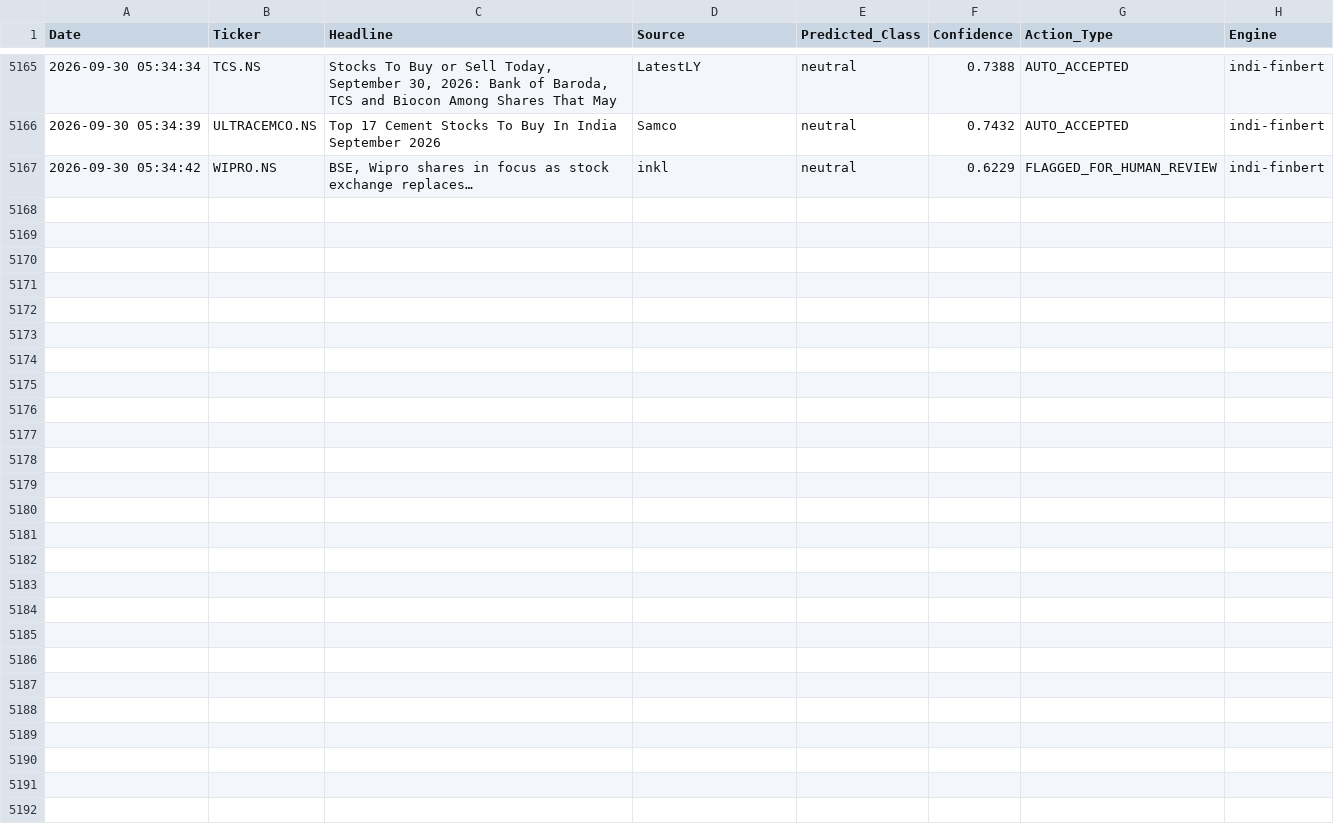
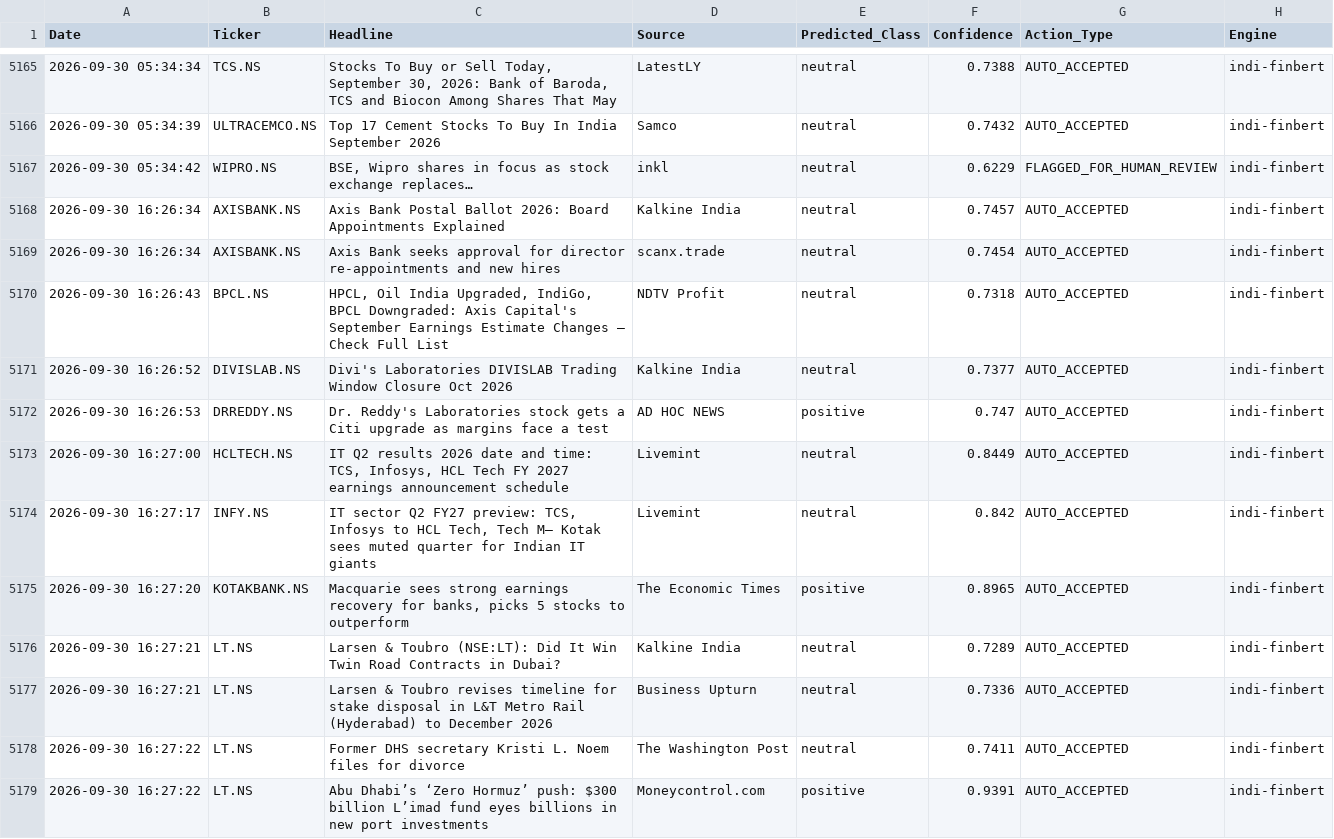
Before and after one commit to Aryanchauhan08/Indi-FinBERT, a CSV file: data/sentiment_log.csv, drawn as a sheet; only a part is shown, gaps mark what is left out; the diff covers the shown part only.

```diff
--- a/data/sentiment_log.csv
+++ b/data/sentiment_log.csv
@@ -5167 +5167,13 @@ Date,Ticker,Headline,Source,Predicted_Class,Confidence,Action_Type,Engine
 2026-09-30 05:34:42,WIPRO.NS,"BSE, Wipro shares in focus as stock exchange replaces…",inkl,neutral,0.6229,FLAGGED_FOR_HUMAN_REVIEW,indi-finbert
+2026-09-30 16:26:34,AXISBANK.NS,Axis Bank Postal Ballot 2026: Board Appointments Explained,Kalkine India,neutral,0.7457,AUTO_ACCEPTED,indi-finbert
+2026-09-30 16:26:34,AXISBANK.NS,Axis Bank seeks approval for director re-appointments and new hires,scanx.trade,neutral,0.7454,AUTO_ACCEPTED,indi-finbert
+2026-09-30 16:26:43,BPCL.NS,"HPCL, Oil India Upgraded, IndiGo, BPCL Downgraded: Axis Capital's September Earnings Estimate Changes — Check Full List",NDTV Profit,neutral,0.7318,AUTO_ACCEPTED,indi-finbert
+2026-09-30 16:26:52,DIVISLAB.NS,Divi's Laboratories DIVISLAB Trading Window Closure Oct 2026,Kalkine India,neutral,0.7377,AUTO_ACCEPTED,indi-finbert
+2026-09-30 16:26:53,DRREDDY.NS,Dr. Reddy's Laboratories stock gets a Citi upgrade as margins face a test,AD HOC NEWS,positive,0.747,AUTO_ACCEPTED,indi-finbert
+2026-09-30 16:27:00,HCLTECH.NS,"IT Q2 results 2026 date and time: TCS, Infosys, HCL Tech FY 2027 earnings announcement schedule",Livemint,neutral,0.8449,AUTO_ACCEPTED,indi-finbert
+2026-09-30 16:27:17,INFY.NS,"IT sector Q2 FY27 preview: TCS, Infosys to HCL Tech, Tech M— Kotak sees muted quarter for Indian IT giants",Livemint,neutral,0.842,AUTO_ACCEPTED,indi-finbert
+2026-09-30 16:27:20,KOTAKBANK.NS,"Macquarie sees strong earnings recovery for banks, picks 5 stocks to outperform",The Economic Times,positive,0.8965,AUTO_ACCEPTED,indi-finbert
+2026-09-30 16:27:21,LT.NS,Larsen & Toubro (NSE:LT): Did It Win Twin Road Contracts in Dubai?,Kalkine India,neutral,0.7289,AUTO_ACCEPTED,indi-finbert
+2026-09-30 16:27:21,LT.NS,Larsen & Toubro revises timeline for stake disposal in L&T Metro Rail (Hyderabad) to December 2026,Business Upturn,neutral,0.7336,AUTO_ACCEPTED,indi-finbert
+2026-09-30 16:27:22,LT.NS,Former DHS secretary Kristi L. Noem files for divorce,The Washington Post,neutral,0.7411,AUTO_ACCEPTED,indi-finbert
+2026-09-30 16:27:22,LT.NS,Abu Dhabi’s ‘Zero Hormuz’ push: $300 billion L’imad fund eyes billions in new port investments,Moneycontrol.com,positive,0.9391,AUTO_ACCEPTED,indi-finbert
```
Also changed, not shown: 11 added rows elsewhere in this file.
